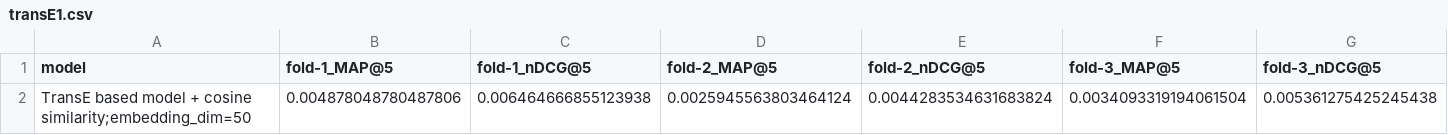
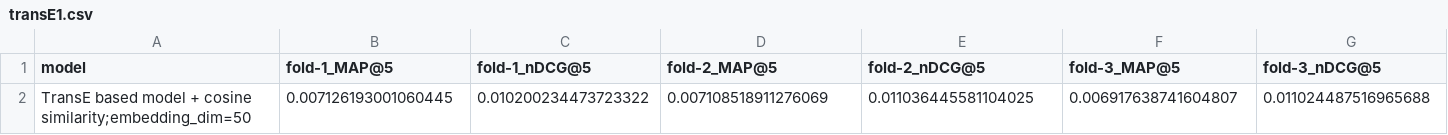
Before and after one commit to AKSW/frankgraphbench, a CSV file: experiment_results/ml100k_enriched/transE1.csv, drawn as a sheet; only a part is shown; removed rows and columns are numbered as before the commit, all else as after; rows hold the shown columns only; the diff names each change by its address in the sheet, - before the commit and + after, or states it on an @@ line.

```diff
--- a/experiment_results/ml100k_enriched/transE1.csv
+++ b/experiment_results/ml100k_enriched/transE1.csv
-row 2: TransE based model + cosine similarity;embedding_dim=50 | 0.004878048780487806 | 0.006464666855123938 | 0.0025945563803464124 | 0.0044283534631683824 | 0.0034093319194061504 | 0.005361275425245438
+row 2: TransE based model + cosine similarity;embedding_dim=50 | 0.007126193001060445 | 0.010200234473723322 | 0.007108518911276069 | 0.011036445581104025 | 0.006917638741604807 | 0.011024487516965688
```
Also changed, not shown: experiment_results/ml100k_enriched/transE2.csv, experiment_results/ml100k_enriched/transEratings.csv, 8 other files.
